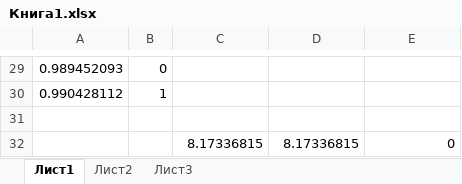
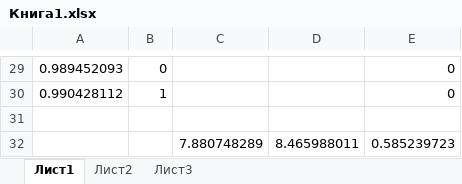
Before and after one commit to AnastaciaBl/OptimizationAlgorithms, an Excel workbook: Книга1.xlsx, sheet Лист1, drawn as a sheet; only a part is shown, gaps mark what is left out; values as stored, in another font and other column widths than the file's, no borders; removed rows and columns are numbered as before the commit, all else as after; the diff covers the shown part only; the diff names each change by its address in the sheet, - before the commit and + after, or states it on an @@ line.

```diff
--- a/Книга1.xlsx (sheet Лист1)
+++ b/Книга1.xlsx (sheet Лист1)
-E29:E30: (empty)
+E29:E30: 0
-row 32:  |  | 8.17336815 | 8.17336815 | 0
+row 32:  |  | 7.880748289 | 8.465988011 | 0.585239723
```
Also changed, not shown: 28 edited cells elsewhere in this sheet, 6 other files.
